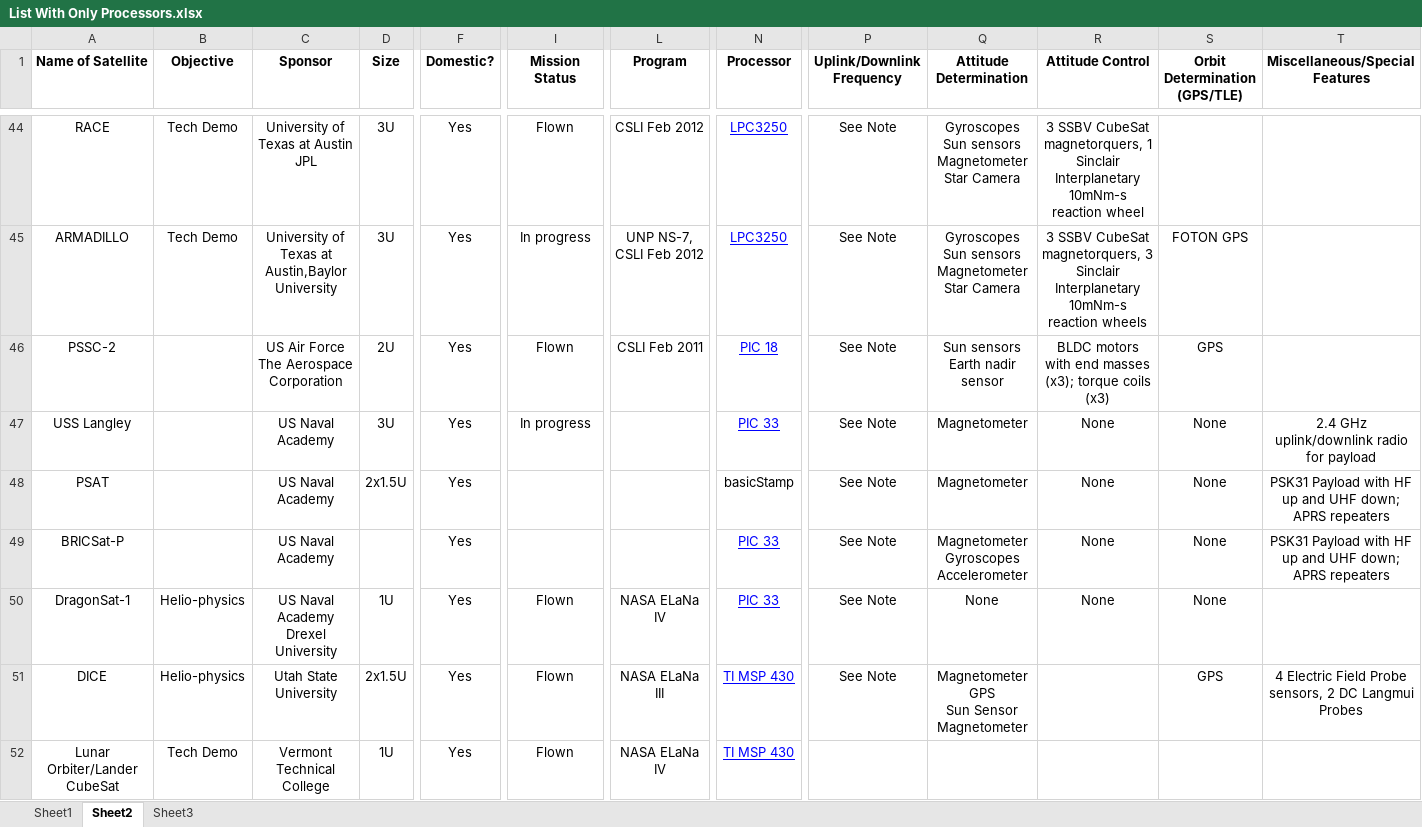
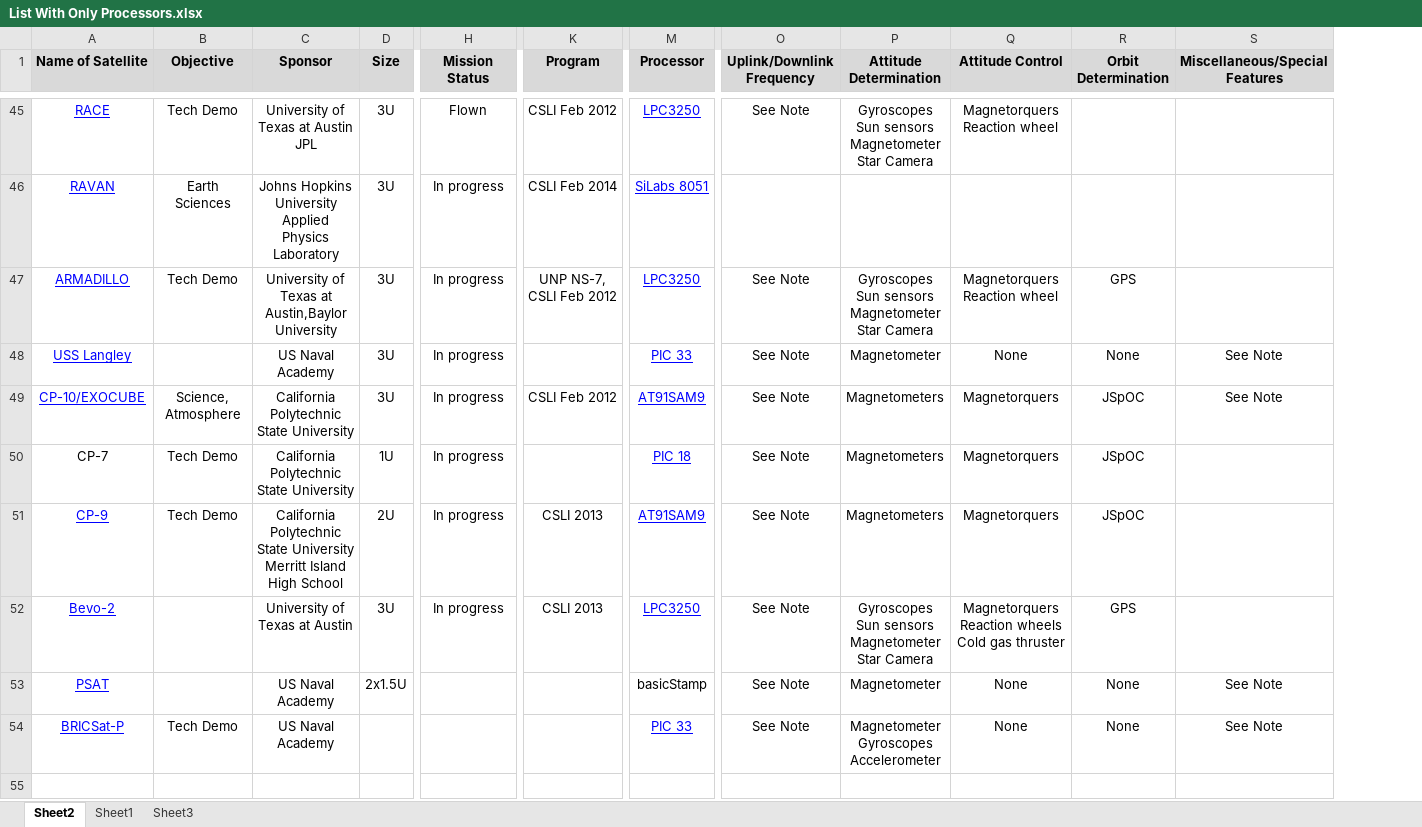
Before and after one commit to watsonryan/CubeSat, an Excel workbook: Lists/List With Only Processors.xlsx, sheet Sheet2, drawn as a sheet; only a part is shown, gaps mark what is left out; values as stored, in another font and other column widths than the file's, no borders; removed rows and columns are numbered as before the commit, all else as after; rows hold the shown columns only; ↵ is a line break in a cell; the diff covers the shown part only; the diff names each change by its address in the sheet, - before the commit and + after, or states it on an @@ line.

```diff
--- a/Lists/List With Only Processors.xlsx (sheet Sheet2)
+++ b/Lists/List With Only Processors.xlsx (sheet Sheet2)
@@ sheet tab order changed: Sheet2 | Sheet1 | Sheet3 @@
-column F (Domestic?), rows 44-45: Yes | Yes; rows 47-49: all Yes
-A1:D1 fill: none
+A1:D1 fill: #D9D9D9
-H1:S1 fill: none
+H1:S1 fill: #D9D9D9
-R1: Orbit Determination (GPS/TLE)
+R1: Orbit Determination
@@ A45 underline: off → on, text colour: black → #0000FF @@
-Q45 (Attitude Control): 3 SSBV CubeSat magnetorquers, 1 Sinclair Interplanetary 10mNm-s reaction wheel
+Q45 (Attitude Control): Magnetorquers ↵ Reaction wheel
@@ row 14 moved to row 46: RAVAN @@
@@ A47 underline: off → on, text colour: black → #0000FF @@
-Q47 (Attitude Control): 3 SSBV CubeSat magnetorquers, 3 Sinclair Interplanetary 10mNm-s reaction wheels
+Q47 (Attitude Control): Magnetorquers ↵ Reaction wheel
-R47 (Orbit Determination): FOTON GPS
+R47 (Orbit Determination): GPS
-row 46: PSSC-2 |  | US Air Force ↵ The Aerospace Corporation | 2U | Yes | Flown | CSLI Feb 2011 | PIC 18 | See Note | Sun sensors ↵ Earth nadir sensor | BLDC motors with end masses (x3); torque coils (x3) | GPS
@@ A48 underline: off → on, text colour: black → #0000FF @@
-S48 (Miscellaneous/Special Features): 2.4 GHz uplink/downlink radio for payload
+S48 (Miscellaneous/Special Features): See Note
+row 49: CP-10/EXOCUBE | Science, Atmosphere | California Polytechnic State University | 3U | In progress | CSLI Feb 2012 | AT91SAM9 | See Note | Magnetometers | Magnetorquers | JSpOC | See Note
+row 50: CP-7 | Tech Demo | California Polytechnic State University | 1U | In progress |  | PIC 18 | See Note | Magnetometers | Magnetorquers | JSpOC
+row 51: CP-9 | Tech Demo | California Polytechnic State University ↵ Merritt Island High School | 2U | In progress | CSLI 2013 | AT91SAM9 | See Note | Magnetometers | Magnetorquers | JSpOC
+row 52: Bevo-2 |  | University of Texas at Austin | 3U | In progress | CSLI 2013 | LPC3250 | See Note | Gyroscopes ↵ Sun sensors ↵ Magnetometer ↵ Star Camera | Magnetorquers ↵ Reaction wheels ↵ Cold gas thruster | GPS
@@ A53:A54 underline: off → on, text colour: black → #0000FF @@
-S53:S54 (Miscellaneous/Special Features): PSK31 Payload with HF up and UHF down; APRS repeaters
+S53:S54 (Miscellaneous/Special Features): See Note
-B54 (Objective): (empty)
+B54 (Objective): Tech Demo
@@ row 50 moved to row 33: DragonSat-1 @@
-row 51: DICE | Helio-physics | Utah State University | 2x1.5U | Yes | Flown | NASA ELaNa III | TI MSP 430 | See Note | Magnetometer ↵ GPS ↵ Sun Sensor ↵ Magnetometer |  | GPS | 4 Electric Field Probe sensors, 2 DC Langmui Probes
@@ row 52 moved to row 34: Lunar Orbiter/Lander CubeSat @@
```
Also changed, not shown: 18 added rows, 18 removed rows, 12 moved rows, 9 edited cells and cell formats elsewhere in this sheet, sheet Sheet1, sheet Sheet3, formulas that keep their value, charts or pictures.
